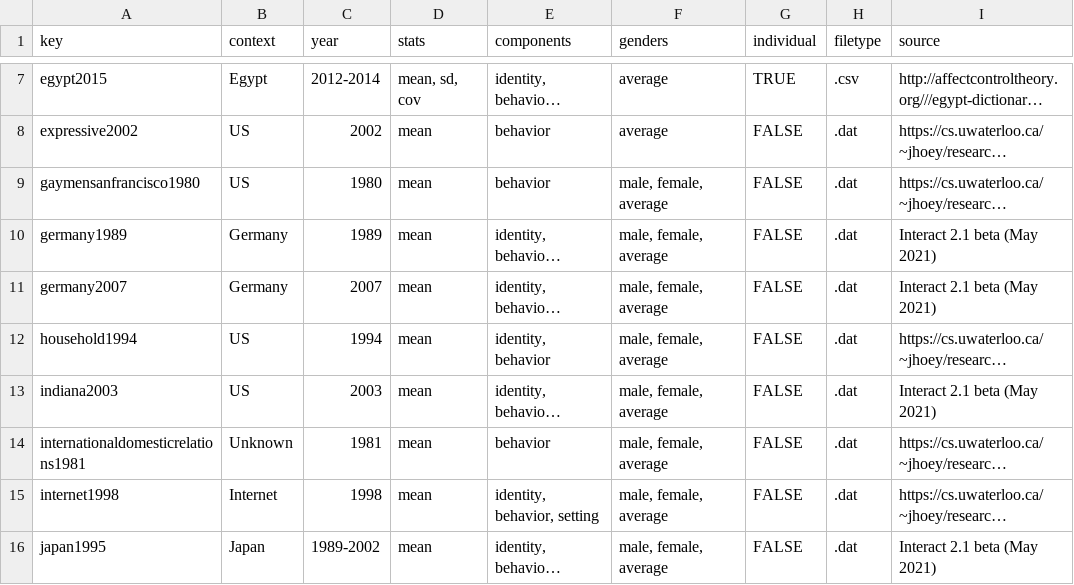
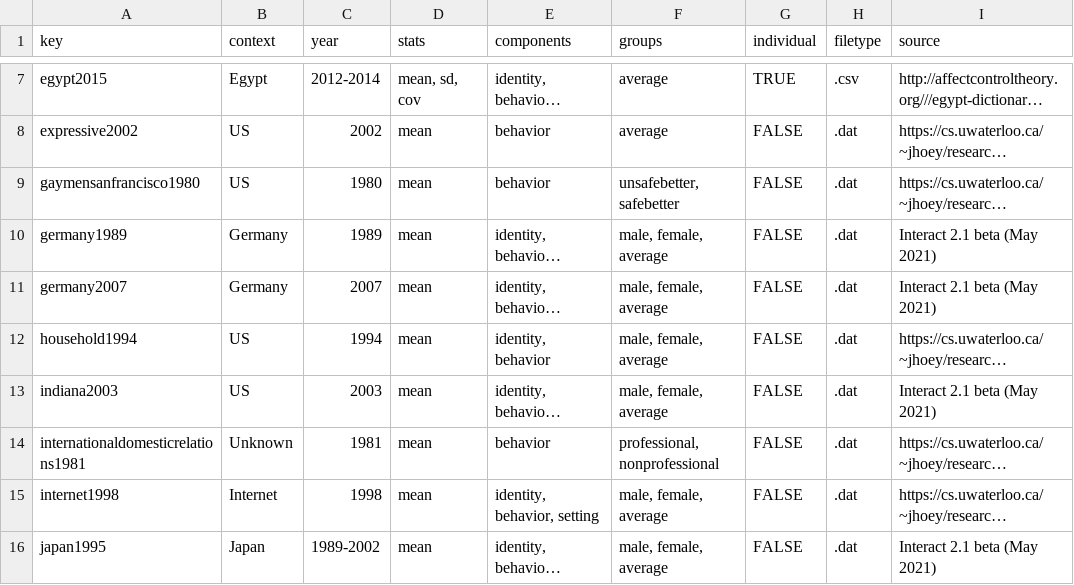
Before and after one commit to ahcombs/actdata, a CSV file: data-raw/dicts/dict_info.csv, drawn as a sheet; only a part is shown, gaps mark what is left out; long unchanged cells end in …; the diff names each change by its address in the sheet, - before the commit and + after, or states it on an @@ line.

Commit message:
updating documentation for datasets and swapping group for gender throughout to allow flexibility for other subgroups

```diff
--- a/data-raw/dicts/dict_info.csv
+++ b/data-raw/dicts/dict_info.csv
-F1: genders
+F1: groups
-F9 (groups): male, female, average
+F9 (groups): unsafebetter, safebetter
-F14 (groups): male, female, average
+F14 (groups): professional, nonprofessional
```
Also changed, not shown: 33 other files.
